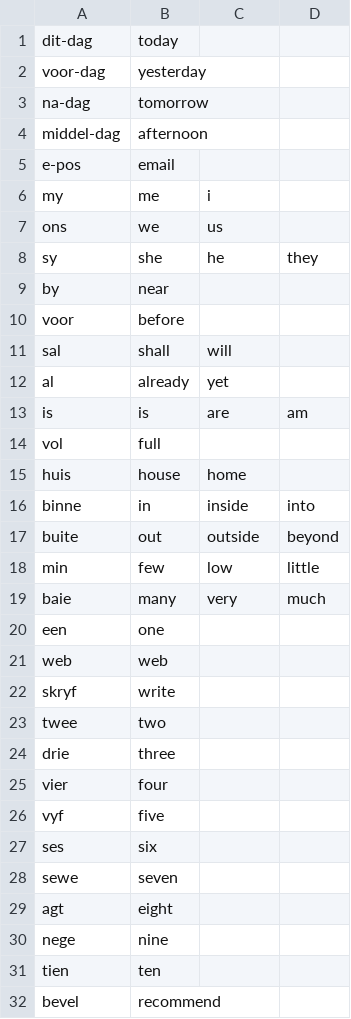
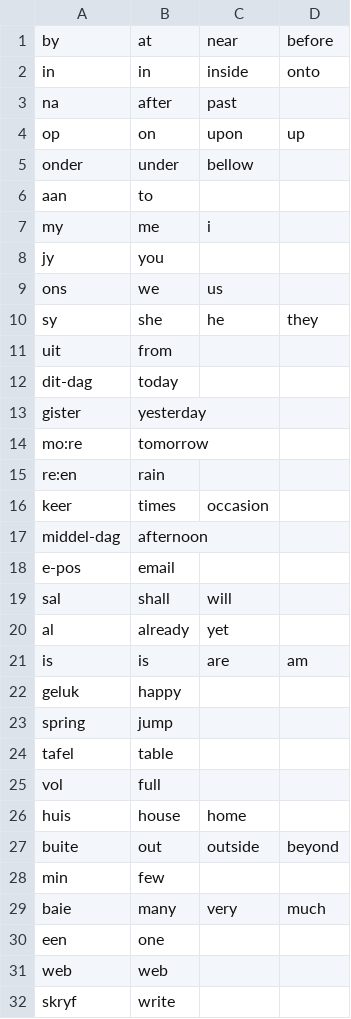
Before and after one commit to MikeSkoe/nut-taal, a CSV file: public/dictionary.csv, drawn as a sheet; only a part is shown; the shorter side is filled out with more unchanged rows; the diff covers the shown part only.

```diff
--- a/public/dictionary.csv
+++ b/public/dictionary.csv
@@ -1,11 +1,19 @@
+by,at,near,before
+in,in,inside,onto
+na,after,past,
+op,on,upon,up
+onder,under,bellow,
+aan,to,,
+my,me,i,
+jy,you,,
+ons,we,us,
+sy,she,he,they
+uit,from,,
 dit-dag,today,,
-voor-dag,yesterday,,
-na-dag,tomorrow,,
+gister,yesterday,,
+mo:re,tomorrow,,
+re:en,rain,,
+keer,times,occasion,
 middel-dag,afternoon,,
 e-pos,email,,
-my,me,i,
-ons,we,us,
-sy,she,he,they
-by,near,,
-voor,before,,
 sal,shall,will,
@@ -13,7 +21,9 @@ al,already,yet,
 is,is,are,am
+geluk,happy,,
+spring,jump,,
+tafel,table,,
 vol,full,,
 huis,house,home,
-binne,in,inside,into
 buite,out,outside,beyond
-min,few,low,little
+min,few,,
 baie,many,very,much
```
Also changed, not shown: 2 added rows, 5 removed rows and 3 edited cells elsewhere in this file, public/conjunctions.csv, 4 other files.
